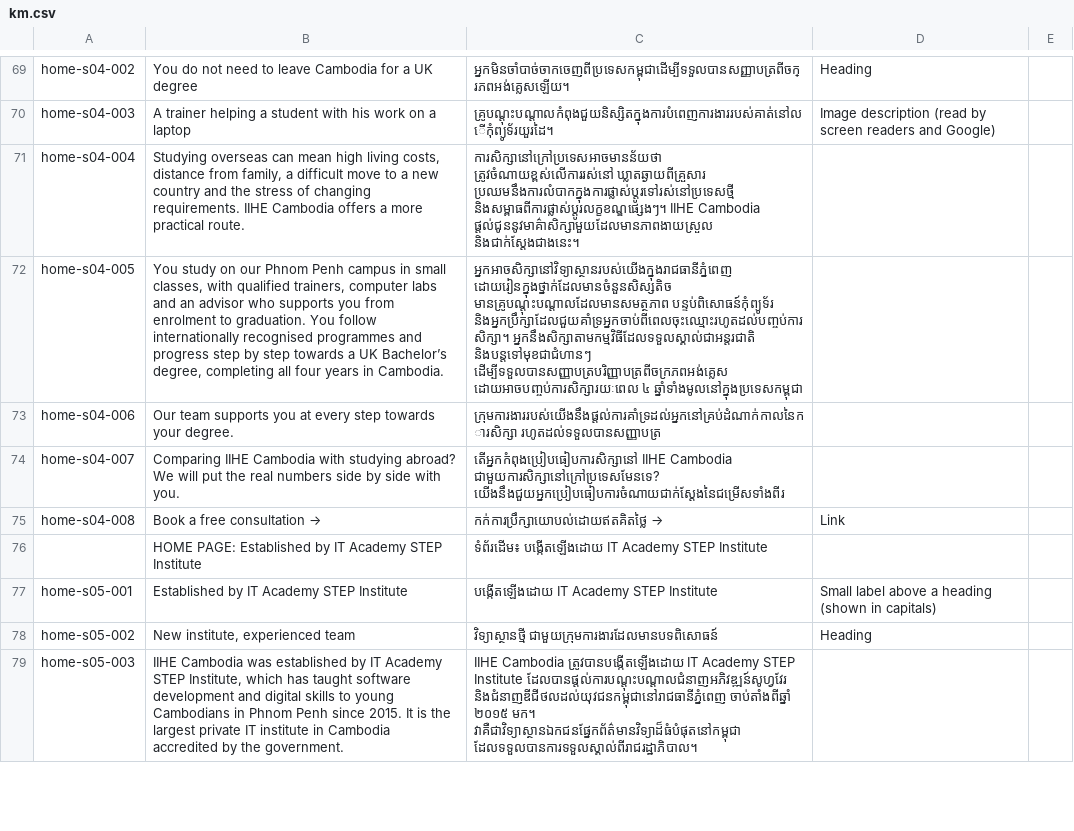
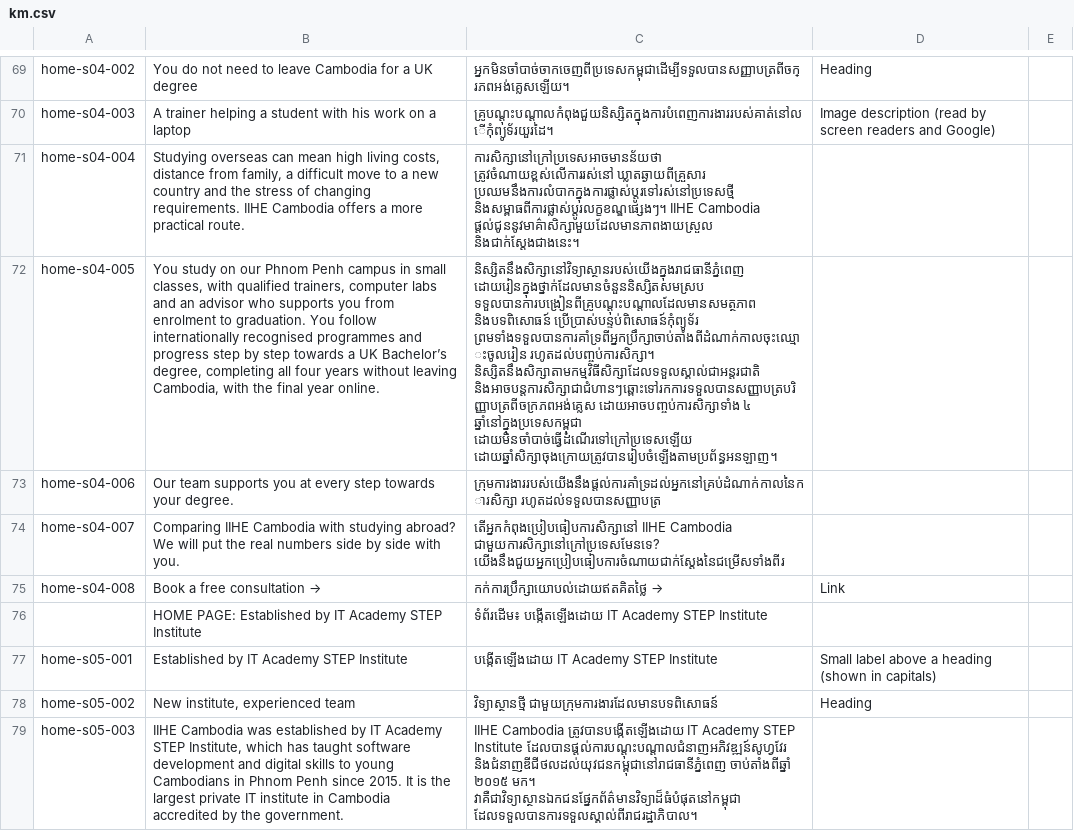
Before and after one commit to iihec/iihe-website, a CSV file: i18n/km.csv, drawn as a sheet; only a part is shown, gaps mark what is left out; ↵ is a line break in a cell; the diff covers the shown part only; the diff names each change by its address in the sheet, - before the commit and + after, or states it on an @@ line.

```diff
--- a/i18n/km.csv
+++ b/i18n/km.csv
-B72: …four years in Cambodia.
+B72: …four years without leaving Cambodia, with the final year online.
-C72: អ្នកអាចសិក្សានៅវិទ្យាស្ថានរបស់យើងក្នុងរាជធានីភ្នំពេញ ដោយរៀនក្នុងថ្នាក់ដែលមានចំនួនសិស្សតិច មានគ្រូបណ្តុះបណ្តាលដែលមានសមត្ថភាព បន្ទប់ពិសោធន៍កុំព្យូទ័រ និងអ្នកប្រឹក្សាដែលជួយគាំទ្រអ្នកចាប់ពីពេលចុះឈ្មោះរហូតដល់បញ្ចប់ការសិក្សា។ អ្នកនឹងសិក្សាតាមកម្មវិធីដែលទទួលស្គាល់ជាអន្តរជាតិ និងបន្តទៅមុខជាជំហានៗ ដើម្បីទទួលបានសញ្ញាបត្របរិញ្ញាបត្រពីចក្រភពអង់គ្លេស ដោយអាចបញ្ចប់ការសិក្សារយៈពេល ៤ ឆ្នាំទាំងមូលនៅក្នុងប្រទេសកម្ពុជា
+C72: និស្សិតនឹងសិក្សានៅវិទ្យាស្ថានរបស់យើងក្នុងរាជធានីភ្នំពេញ ដោយរៀនក្នុងថ្នាក់ដែលមានចំនួននិស្សិតសមស្រប ទទួលបានការបង្រៀនពីគ្រូបណ្តុះបណ្តាលដែលមានសមត្ថភាព និងបទពិសោធន៍ ប្រើប្រាស់បន្ទប់ពិសោធន៍កុំព្យូទ័រ ព្រមទាំងទទួលបានការគាំទ្រពីអ្នកប្រឹក្សាចាប់តាំងពីដំណាក់កាលចុះឈ្មោះចូលរៀន រហូតដល់បញ្ចប់ការសិក្សា។ ↵ និស្សិតនឹងសិក្សាតាមកម្មវិធីសិក្សាដែលទទួលស្គាល់ជាអន្តរជាតិ និងអាចបន្តការសិក្សាជាជំហានៗឆ្ពោះទៅរកការទទួលបានសញ្ញាបត្របរិញ្ញាបត្រពីចក្រភពអង់គ្លេស ដោយអាចបញ្ចប់ការសិក្សាទាំង ៤ ឆ្នាំនៅក្នុងប្រទេសកម្ពុជា ដោយមិនចាំបាច់ធ្វើដំណើរទៅក្រៅប្រទេសឡើយ ដោយឆ្នាំសិក្សាចុងក្រោយត្រូវបានរៀបចំឡើងតាមប្រព័ន្ធអនឡាញ។
```
Also changed, not shown: 10 edited cells elsewhere in this file.
